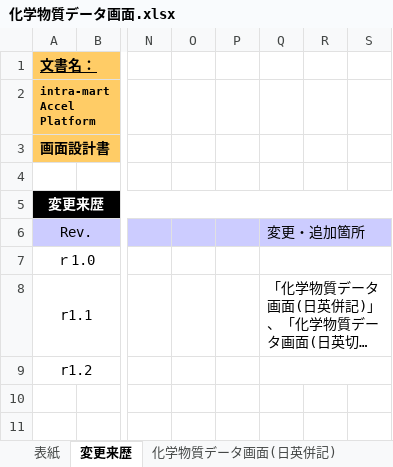
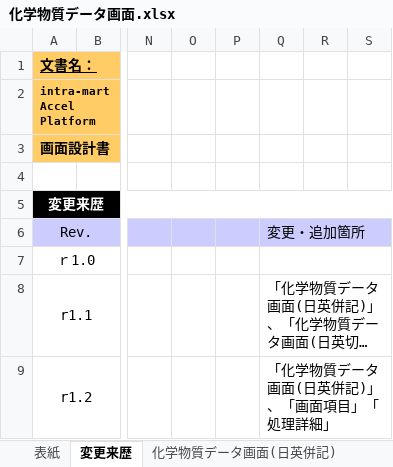
Before and after one commit to kitabayashi46/hrs_certificate, an Excel workbook: 20_設計書/化学物質データ画面.xlsx, sheet 変更来歴, drawn as a sheet; only a part is shown, gaps mark what is left out; long unchanged cells end in …; values as stored, in another font and other column widths than the file's, no borders; the diff names each change by its address in the sheet, - before the commit and + after, or states it on an @@ line.

Commit message:
Update 化学物質データ画面.xlsx
・一部指摘修正、質問追加
・ER図の配置についての質問を記載

```diff
--- a/20_設計書/化学物質データ画面.xlsx (sheet 変更来歴)
+++ b/20_設計書/化学物質データ画面.xlsx (sheet 変更来歴)
-Q9: (empty)
+Q9: 「化学物質データ画面(日英併記)」、「画面項目」「処理詳細」
```
Also changed, not shown: sheet 画面項目, sheet 処理詳細, sheet 化学物質データ画面(日英併記), charts or pictures.
